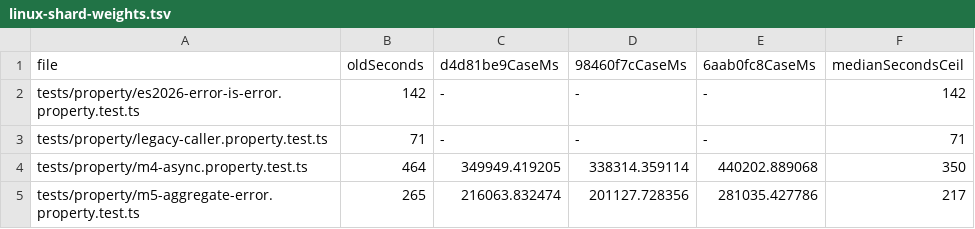
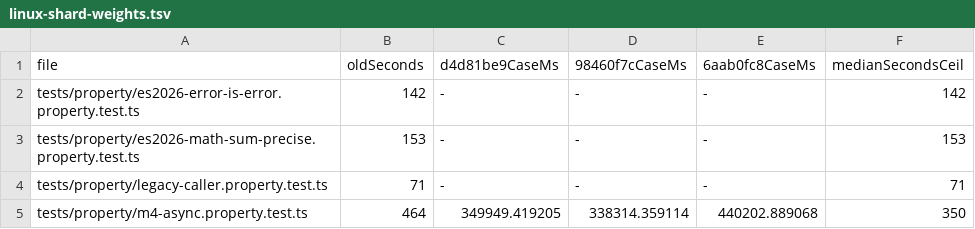
Before and after one commit to dahlia/oseo, a TSV file: docs/evidence/u6/linux-shard-weights.tsv, drawn as a sheet; only a part is shown; the shorter side is filled out with more unchanged rows.

```diff
--- a/docs/evidence/u6/linux-shard-weights.tsv
+++ b/docs/evidence/u6/linux-shard-weights.tsv
@@ -2,2 +2,3 @@ file	oldSeconds	d4d81be9CaseMs	98460f7cCaseMs	6aab0fc8CaseMs	medianSecondsCeil
 tests/property/es2026-error-is-error.property.test.ts	142	-	-	-	142
+tests/property/es2026-math-sum-precise.property.test.ts	153	-	-	-	153
 tests/property/legacy-caller.property.test.ts	71	-	-	-	71
```
Also changed, not shown: 18 other files.
